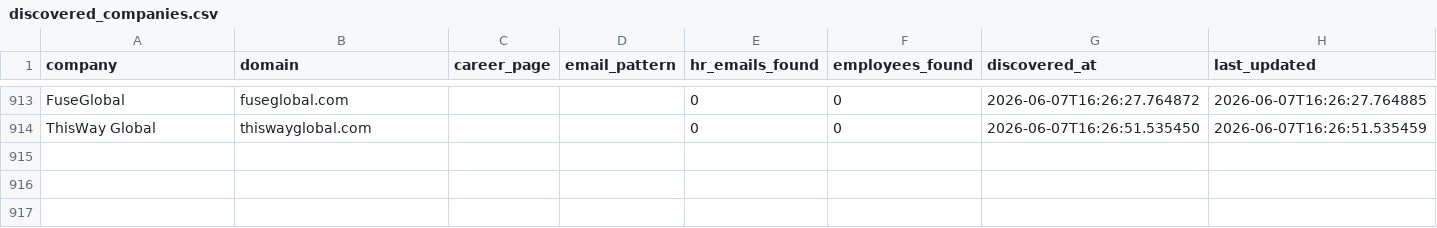
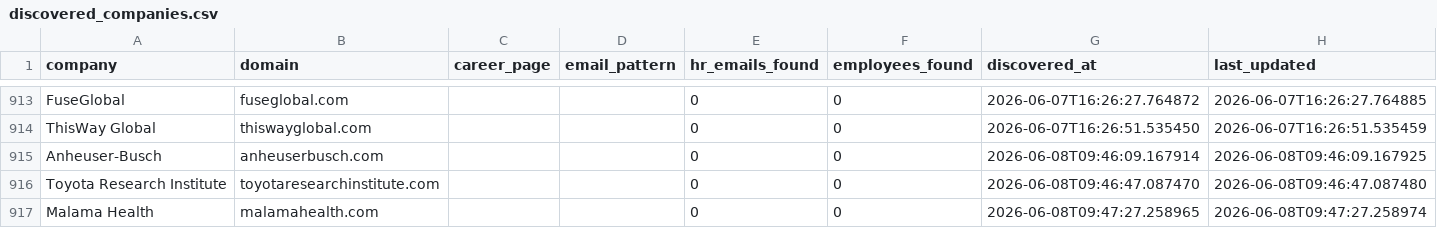
Before and after one commit to githubajaydhage/autoapply-resume-automation, a CSV file: data/discovered_companies.csv, drawn as a sheet; only a part is shown, gaps mark what is left out; the diff names each change by its address in the sheet, - before the commit and + after, or states it on an @@ line.

```diff
--- a/data/discovered_companies.csv
+++ b/data/discovered_companies.csv
+row 915: Anheuser-Busch | anheuserbusch.com |  |  | 0 | 0 | 2026-06-08T09:46:09.167914 | 2026-06-08T09:46:09.167925
+row 916: Toyota Research Institute | toyotaresearchinstitute.com |  |  | 0 | 0 | 2026-06-08T09:46:47.087470 | 2026-06-08T09:46:47.087480
+row 917: Malama Health | malamahealth.com |  |  | 0 | 0 | 2026-06-08T09:47:27.258965 | 2026-06-08T09:47:27.258974
```
Also changed, not shown: data/sent_emails_log.csv.
